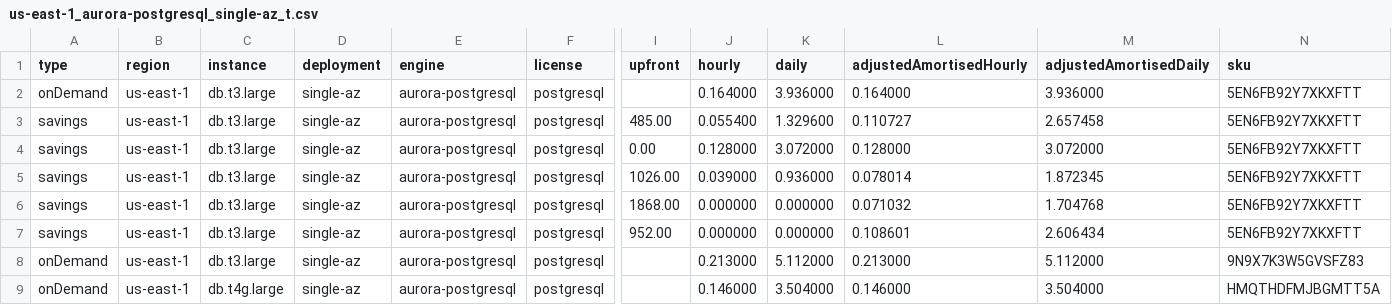
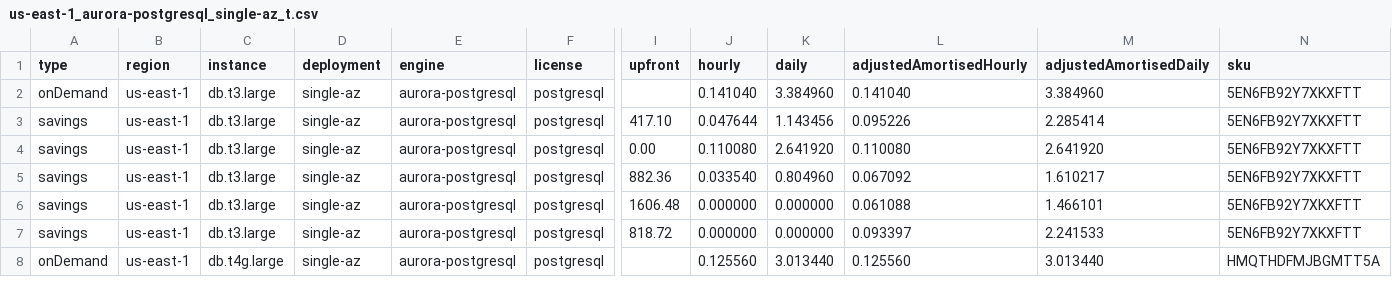
Before and after one commit to szantopeter/open-finops, a CSV file: src/assets/pricing/us-east-1_aurora-postgresql_single-az_t.csv, drawn as a sheet; only a part is shown, gaps mark what is left out; removed rows and columns are numbered as before the commit, all else as after; rows hold the shown columns only; the diff covers the shown part only; the diff names each change by its address in the sheet, - before the commit and + after, or states it on an @@ line.

```diff
--- a/src/assets/pricing/us-east-1_aurora-postgresql_single-az_t.csv
+++ b/src/assets/pricing/us-east-1_aurora-postgresql_single-az_t.csv
-J2 (hourly): 0.164000
+J2 (hourly): 0.141040
-K2 (daily): 3.936000
+K2 (daily): 3.384960
-L2 (adjustedAmortisedHourly): 0.164000
+L2 (adjustedAmortisedHourly): 0.141040
-M2 (adjustedAmortisedDaily): 3.936000
+M2 (adjustedAmortisedDaily): 3.384960
-I3 (upfront): 485.00
+I3 (upfront): 417.10
-J3 (hourly): 0.055400
+J3 (hourly): 0.047644
-K3 (daily): 1.329600
+K3 (daily): 1.143456
-L3 (adjustedAmortisedHourly): 0.110727
+L3 (adjustedAmortisedHourly): 0.095226
-M3 (adjustedAmortisedDaily): 2.657458
+M3 (adjustedAmortisedDaily): 2.285414
-J4 (hourly): 0.128000
+J4 (hourly): 0.110080
-K4 (daily): 3.072000
+K4 (daily): 2.641920
-L4 (adjustedAmortisedHourly): 0.128000
+L4 (adjustedAmortisedHourly): 0.110080
-M4 (adjustedAmortisedDaily): 3.072000
+M4 (adjustedAmortisedDaily): 2.641920
-I5 (upfront): 1026.00
+I5 (upfront): 882.36
-J5 (hourly): 0.039000
+J5 (hourly): 0.033540
-K5 (daily): 0.936000
+K5 (daily): 0.804960
-L5 (adjustedAmortisedHourly): 0.078014
+L5 (adjustedAmortisedHourly): 0.067092
-M5 (adjustedAmortisedDaily): 1.872345
+M5 (adjustedAmortisedDaily): 1.610217
-I6 (upfront): 1868.00
+I6 (upfront): 1606.48
-L6 (adjustedAmortisedHourly): 0.071032
+L6 (adjustedAmortisedHourly): 0.061088
-M6 (adjustedAmortisedDaily): 1.704768
+M6 (adjustedAmortisedDaily): 1.466101
-I7 (upfront): 952.00
+I7 (upfront): 818.72
-L7 (adjustedAmortisedHourly): 0.108601
+L7 (adjustedAmortisedHourly): 0.093397
-M7 (adjustedAmortisedDaily): 2.606434
+M7 (adjustedAmortisedDaily): 2.241533
-row 8: onDemand | us-east-1 | db.t3.large | single-az | aurora-postgresql | postgresql |  | 0.213000 | 5.112000 | 0.213000 | 5.112000 | 9N9X7K3W5GVSFZ83
-J8 (hourly): 0.146000
+J8 (hourly): 0.125560
-K8 (daily): 3.504000
+K8 (daily): 3.013440
-L8 (adjustedAmortisedHourly): 0.146000
+L8 (adjustedAmortisedHourly): 0.125560
-M8 (adjustedAmortisedDaily): 3.504000
+M8 (adjustedAmortisedDaily): 3.013440
```
Also changed, not shown: 3 removed rows and 68 edited cells elsewhere in this file, src/assets/pricing/eu-west-1_aurora-postgresql_single-az_t.csv, src/assets/pricing/eu-west-1_oracle-se2-byol_multi-az_r.csv, 19 other files.
